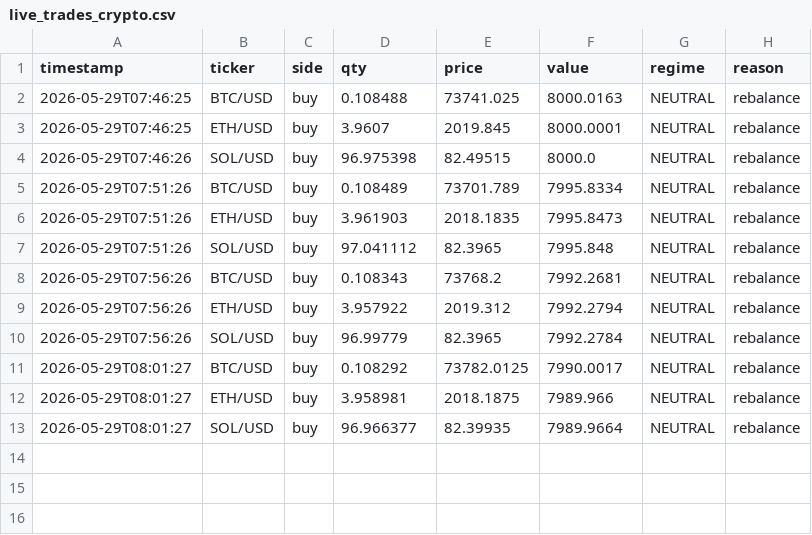
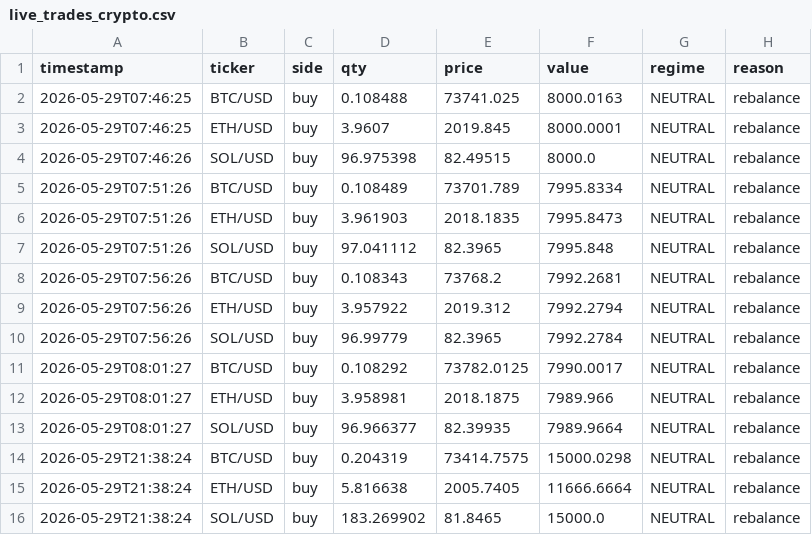
Before and after one commit to khinebo/trading_dashboard, a CSV file: live_trades_crypto.csv, drawn as a sheet; the diff names each change by its address in the sheet, - before the commit and + after, or states it on an @@ line.

Commit message:
new trades: Fri 05/29/2026 21:40:11.59

```diff
--- a/live_trades_crypto.csv
+++ b/live_trades_crypto.csv
+row 14: 2026-05-29T21:38:24 | BTC/USD | buy | 0.204319 | 73414.7575 | 15000.0298 | NEUTRAL | rebalance
+row 15: 2026-05-29T21:38:24 | ETH/USD | buy | 5.816638 | 2005.7405 | 11666.6664 | NEUTRAL | rebalance
+row 16: 2026-05-29T21:38:24 | SOL/USD | buy | 183.269902 | 81.8465 | 15000.0 | NEUTRAL | rebalance
```
Also changed, not shown: 1 other file.
